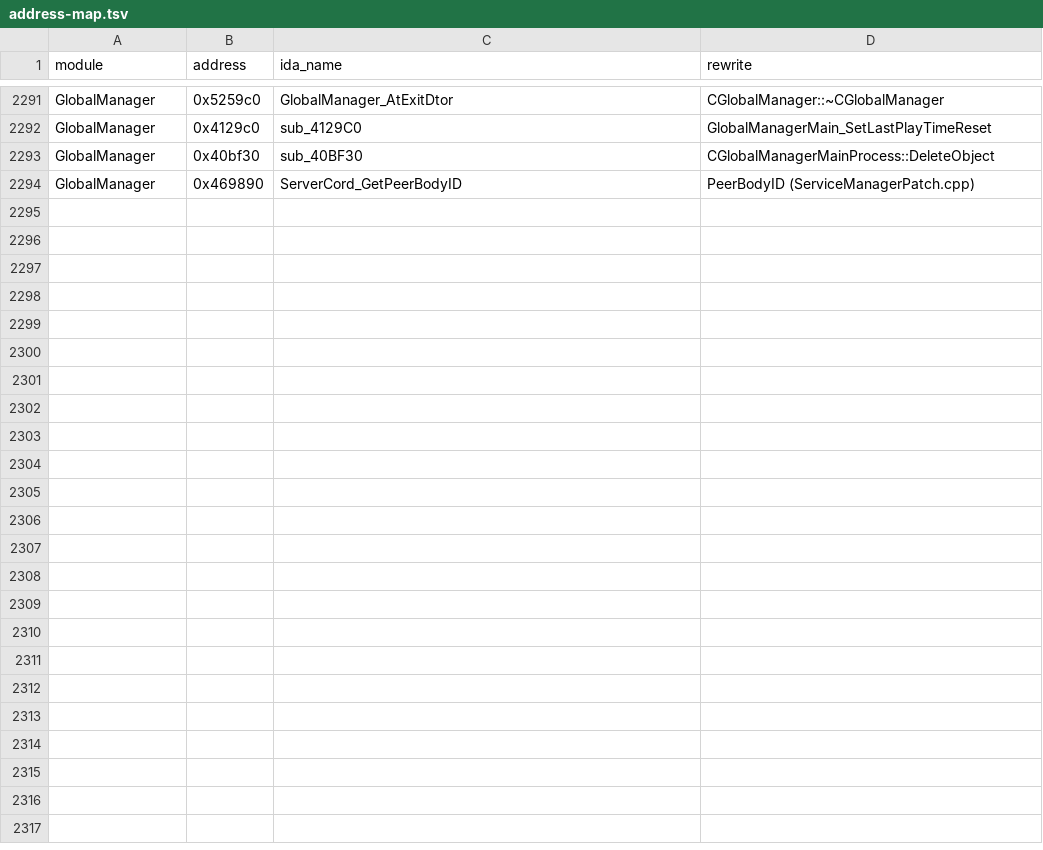
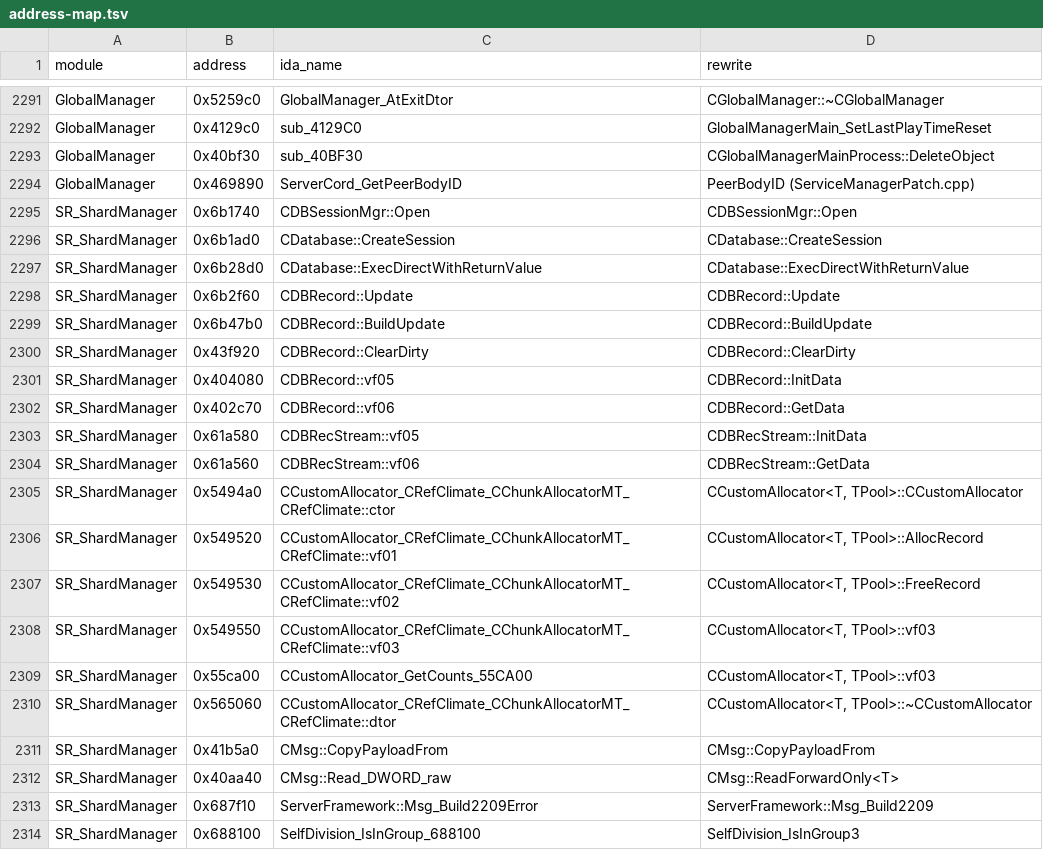
Before and after one commit to Mgunbatti/OpenSro, a TSV file: docs/address-map.tsv, drawn as a sheet; only a part is shown, gaps mark what is left out.

Commit message:
[Docs] Address map: August 2011 framework of SR_ShardManager

```diff
--- a/docs/address-map.tsv
+++ b/docs/address-map.tsv
@@ -2294 +2294,21 @@ GlobalManager	0x40bf30	sub_40BF30	CGlobalManagerMainProcess::DeleteObject
 GlobalManager	0x469890	ServerCord_GetPeerBodyID	PeerBodyID (ServiceManagerPatch.cpp)
+SR_ShardManager	0x6b1740	CDBSessionMgr::Open	CDBSessionMgr::Open
+SR_ShardManager	0x6b1ad0	CDatabase::CreateSession	CDatabase::CreateSession
+SR_ShardManager	0x6b28d0	CDatabase::ExecDirectWithReturnValue	CDatabase::ExecDirectWithReturnValue
+SR_ShardManager	0x6b2f60	CDBRecord::Update	CDBRecord::Update
+SR_ShardManager	0x6b47b0	CDBRecord::BuildUpdate	CDBRecord::BuildUpdate
+SR_ShardManager	0x43f920	CDBRecord::ClearDirty	CDBRecord::ClearDirty
+SR_ShardManager	0x404080	CDBRecord::vf05	CDBRecord::InitData
+SR_ShardManager	0x402c70	CDBRecord::vf06	CDBRecord::GetData
+SR_ShardManager	0x61a580	CDBRecStream::vf05	CDBRecStream::InitData
+SR_ShardManager	0x61a560	CDBRecStream::vf06	CDBRecStream::GetData
+SR_ShardManager	0x5494a0	CCustomAllocator_CRefClimate_CChunkAllocatorMT_CRefClimate::ctor	CCustomAllocator<T, TPool>::CCustomAllocator
+SR_ShardManager	0x549520	CCustomAllocator_CRefClimate_CChunkAllocatorMT_CRefClimate::vf01	CCustomAllocator<T, TPool>::AllocRecord
+SR_ShardManager	0x549530	CCustomAllocator_CRefClimate_CChunkAllocatorMT_CRefClimate::vf02	CCustomAllocator<T, TPool>::FreeRecord
+SR_ShardManager	0x549550	CCustomAllocator_CRefClimate_CChunkAllocatorMT_CRefClimate::vf03	CCustomAllocator<T, TPool>::vf03
+SR_ShardManager	0x55ca00	CCustomAllocator_GetCounts_55CA00	CCustomAllocator<T, TPool>::vf03
+SR_ShardManager	0x565060	CCustomAllocator_CRefClimate_CChunkAllocatorMT_CRefClimate::dtor	CCustomAllocator<T, TPool>::~CCustomAllocator
+SR_ShardManager	0x41b5a0	CMsg::CopyPayloadFrom	CMsg::CopyPayloadFrom
+SR_ShardManager	0x40aa40	CMsg::Read_DWORD_raw	CMsg::ReadForwardOnly<T>
+SR_ShardManager	0x687f10	ServerFramework::Msg_Build2209Error	ServerFramework::Msg_Build2209
+SR_ShardManager	0x688100	SelfDivision_IsInGroup_688100	SelfDivision_IsInGroup3
```
